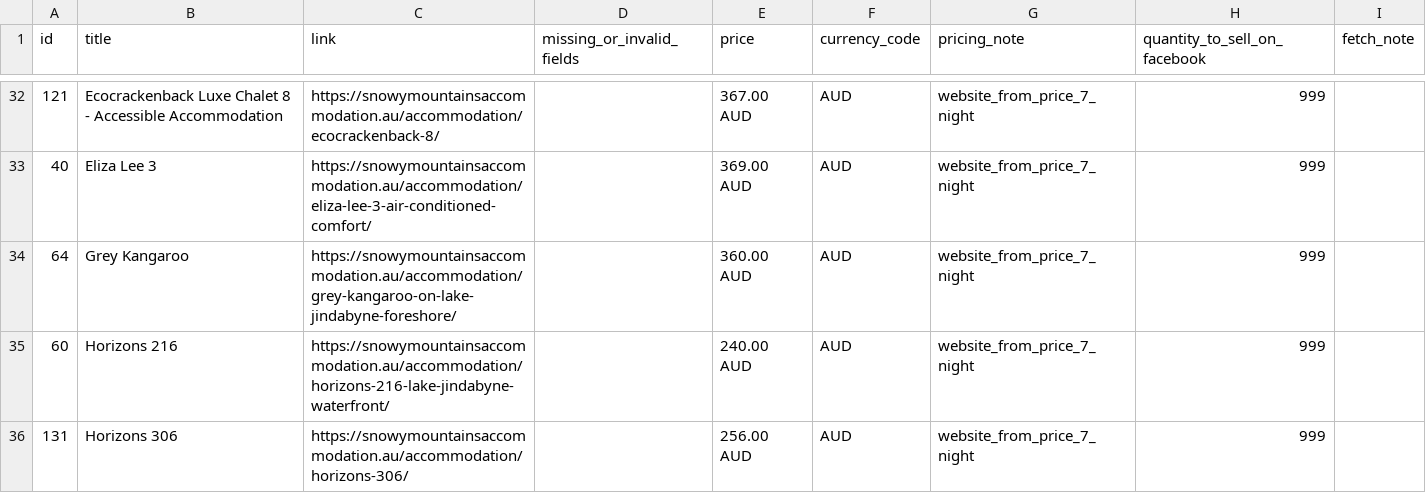
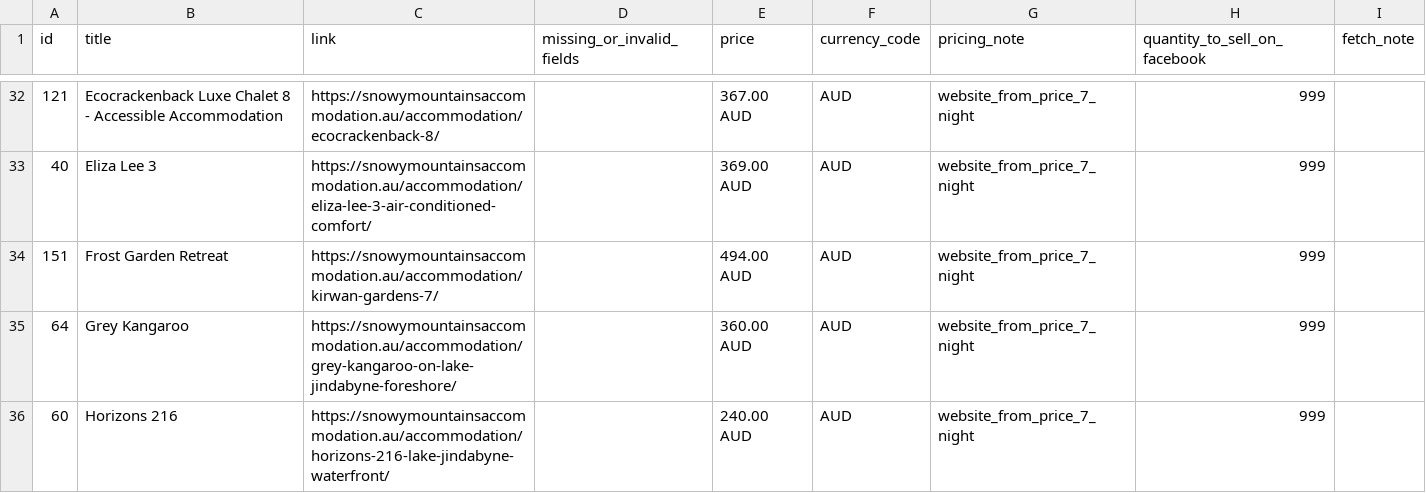
Before and after one commit to katie616/snowy-meta-feed, a CSV file: docs/snowy_mountains_meta_products_diagnostics.csv, drawn as a sheet; only a part is shown, gaps mark what is left out; the shorter side is filled out with more unchanged rows.

```diff
--- a/docs/snowy_mountains_meta_products_diagnostics.csv
+++ b/docs/snowy_mountains_meta_products_diagnostics.csv
@@ -33,2 +33,3 @@ id,title,link,missing_or_invalid_fields,price,currency_code,pricing_note,quantit
 40,Eliza Lee 3,https://snowymountainsaccommodation.au/accommodation/eliza-lee-3-air-conditioned-comfort/,,369.00 AUD,AUD,website_from_price_7_night,999,
+151,Frost Garden Retreat,https://snowymountainsaccommodation.au/accommodation/kirwan-gardens-7/,,494.00 AUD,AUD,website_from_price_7_night,999,
 64,Grey Kangaroo,https://snowymountainsaccommodation.au/accommodation/grey-kangaroo-on-lake-jindabyne-foreshore/,,360.00 AUD,AUD,website_from_price_7_night,999,
```
Also changed, not shown: docs/snowy_mountains_meta_products.csv.
